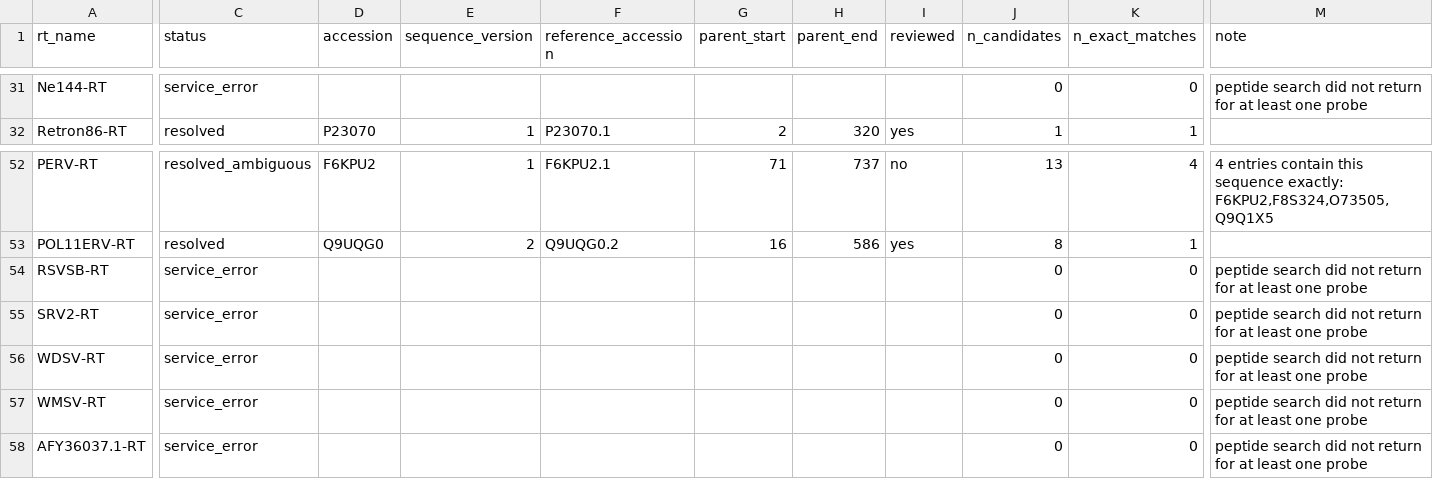
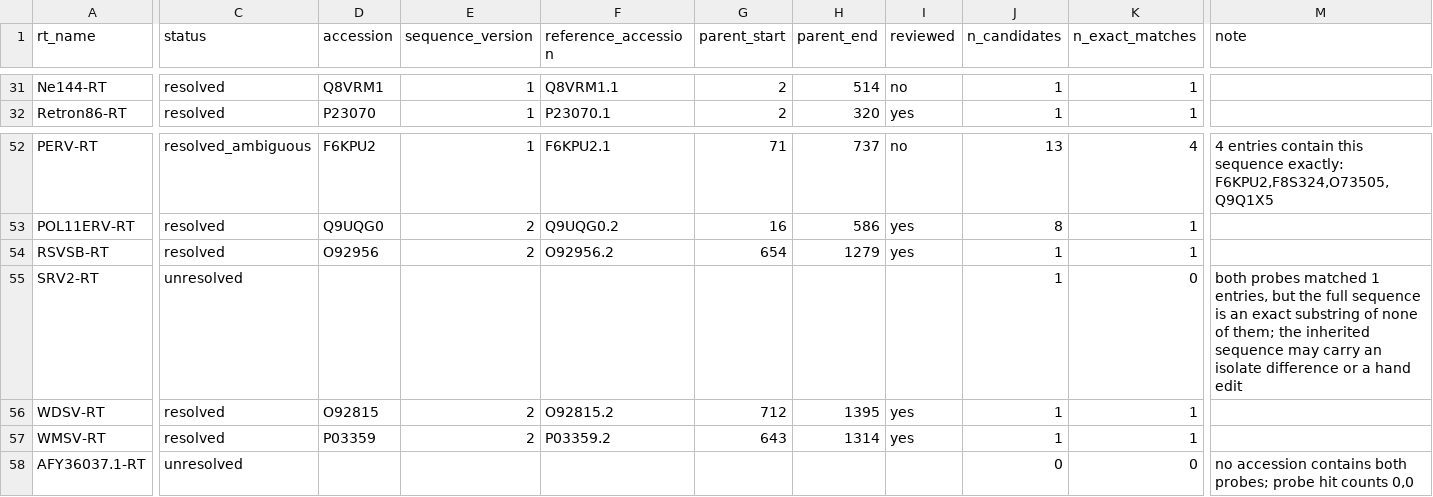
Before and after one commit to TanishDevs11/RT-plm-benchmark, a TSV file: tasks/taskA_crossfamily/raw/accession_resolution.tsv, drawn as a sheet; only a part is shown, gaps mark what is left out; the diff covers the shown part only; the diff names each change by its address in the sheet, - before the commit and + after, or states it on an @@ line.

```diff
--- a/tasks/taskA_crossfamily/raw/accession_resolution.tsv
+++ b/tasks/taskA_crossfamily/raw/accession_resolution.tsv
-C31 (status): service_error
+C31 (status): resolved
-D31 (accession): (empty)
+D31 (accession): Q8VRM1
-E31 (sequence_version): (empty)
+E31 (sequence_version): 1
-F31 (reference_accession): (empty)
+F31 (reference_accession): Q8VRM1.1
-G31 (parent_start): (empty)
+G31 (parent_start): 2
-H31 (parent_end): (empty)
+H31 (parent_end): 514
-I31 (reviewed): (empty)
+I31 (reviewed): no
-J31 (n_candidates): 0
+J31 (n_candidates): 1
-K31 (n_exact_matches): 0
+K31 (n_exact_matches): 1
-M31 (note): peptide search did not return for at least one probe
+M31 (note): (empty)
-C54 (status): service_error
+C54 (status): resolved
-D54 (accession): (empty)
+D54 (accession): O92956
-E54 (sequence_version): (empty)
+E54 (sequence_version): 2
-F54 (reference_accession): (empty)
+F54 (reference_accession): O92956.2
-G54 (parent_start): (empty)
+G54 (parent_start): 654
-H54 (parent_end): (empty)
+H54 (parent_end): 1279
-I54 (reviewed): (empty)
+I54 (reviewed): yes
-J54:J57 (n_candidates): 0
+J54:J57 (n_candidates): 1
-K54 (n_exact_matches): 0
+K54 (n_exact_matches): 1
-M54 (note): peptide search did not return for at least one probe
+M54 (note): (empty)
-C55 (status): service_error
+C55 (status): unresolved
-M55 (note): peptide search did not return for at least one probe
+M55 (note): both probes matched 1 entries, but the full sequence is an exact substring of none of them; the inherited sequence may carry an isolate difference or a hand edit
-C56:C57 (status): service_error
+C56:C57 (status): resolved
-D56 (accession): (empty)
+D56 (accession): O92815
-E56:E57 (sequence_version): (empty)
+E56:E57 (sequence_version): 2
-F56 (reference_accession): (empty)
+F56 (reference_accession): O92815.2
-G56 (parent_start): (empty)
+G56 (parent_start): 712
-H56 (parent_end): (empty)
+H56 (parent_end): 1395
-I56:I57 (reviewed): (empty)
+I56:I57 (reviewed): yes
-K56:K57 (n_exact_matches): 0
+K56:K57 (n_exact_matches): 1
-M56:M57 (note): peptide search did not return for at least one probe
+M56:M57 (note): (empty)
-D57 (accession): (empty)
+D57 (accession): P03359
-F57 (reference_accession): (empty)
+F57 (reference_accession): P03359.2
-G57 (parent_start): (empty)
+G57 (parent_start): 643
-H57 (parent_end): (empty)
+H57 (parent_end): 1314
-C58 (status): service_error
+C58 (status): unresolved
-M58 (note): peptide search did not return for at least one probe
+M58 (note): no accession contains both probes; probe hit counts 0,0
```
Also changed, not shown: 103 edited cells elsewhere in this file, 1 other file.
